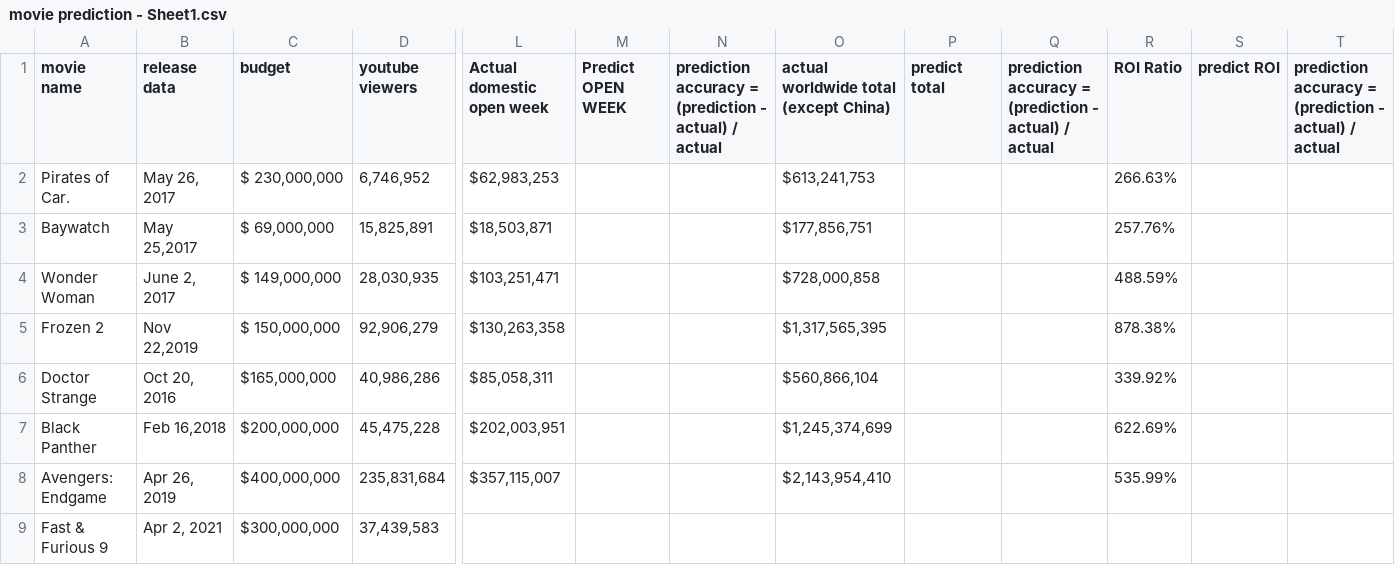
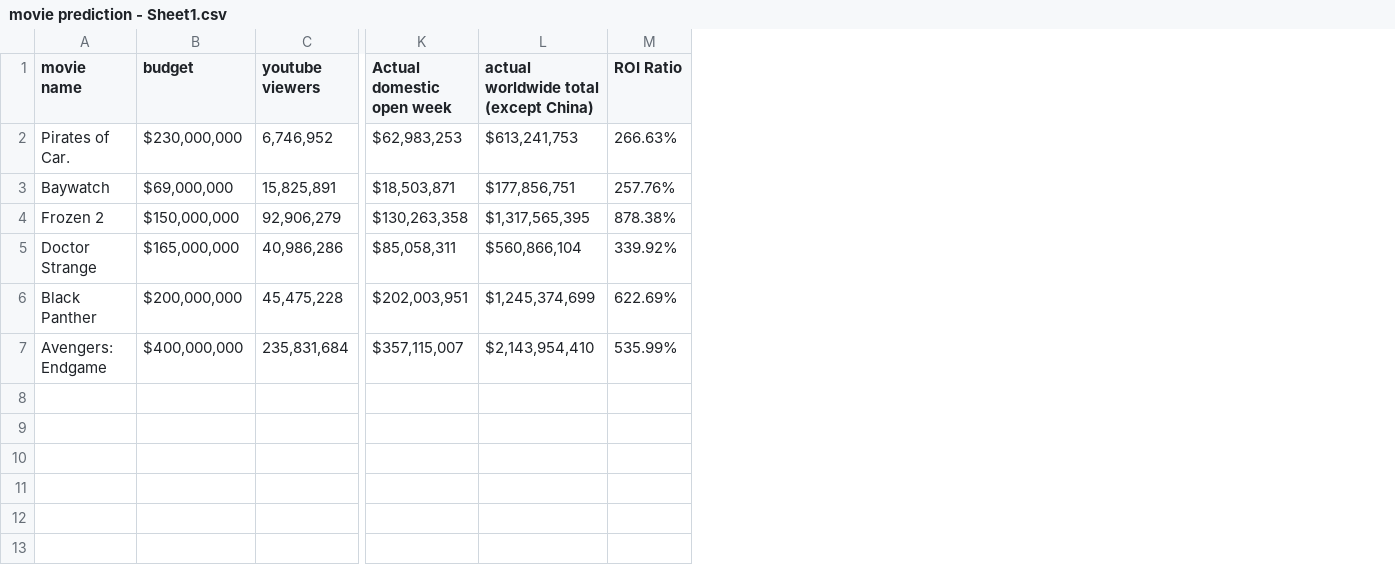
Before and after one commit to HmingChen4869/hchen4869, a CSV file: movie prediction - Sheet1.csv, drawn as a sheet; only a part is shown, gaps mark what is left out; removed rows and columns are numbered as before the commit, all else as after; rows hold the shown columns only; the diff names each change by its address in the sheet, - before the commit and + after, or states it on an @@ line.

Commit message:
Add files via upload

```diff
--- a/movie prediction - Sheet1.csv
+++ b/movie prediction - Sheet1.csv
-column B (release data), rows 2-3: May 26, 2017 | May 25,2017; rows 5-8: Nov 22,2019 | Oct 20, 2016 | Feb 16,2018 | Apr 26, 2019
-column M (Predict OPEN WEEK), empty
-column N, row 1: prediction accuracy = (prediction - actual) / actual
-column P (predict total), empty
-column Q, row 1: prediction accuracy = (prediction - actual) / actual
-column S (predict ROI), empty
-column T, row 1: prediction accuracy = (prediction - actual) / actual
-B2 (budget): $ 230,000,000
+B2 (budget): $230,000,000
-B3 (budget): $ 69,000,000
+B3 (budget): $69,000,000
-row 4: Wonder Woman | June 2, 2017 | $ 149,000,000 | 28,030,935 | $103,251,471 |  |  | $728,000,858 |  |  | 488.59%
-B4 (budget): $ 150,000,000
+B4 (budget): $150,000,000
-row 9: Fast & Furious 9 | Apr 2, 2021 | $300,000,000 | 37,439,583
```
